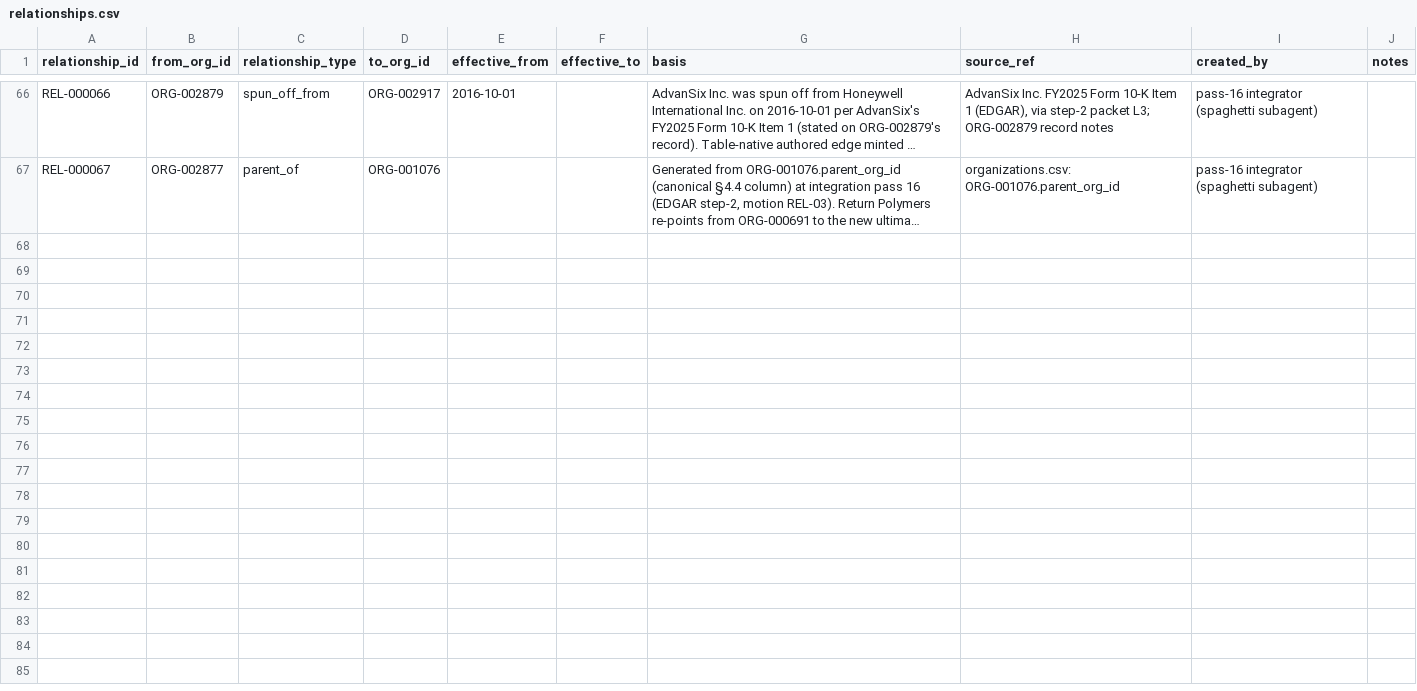
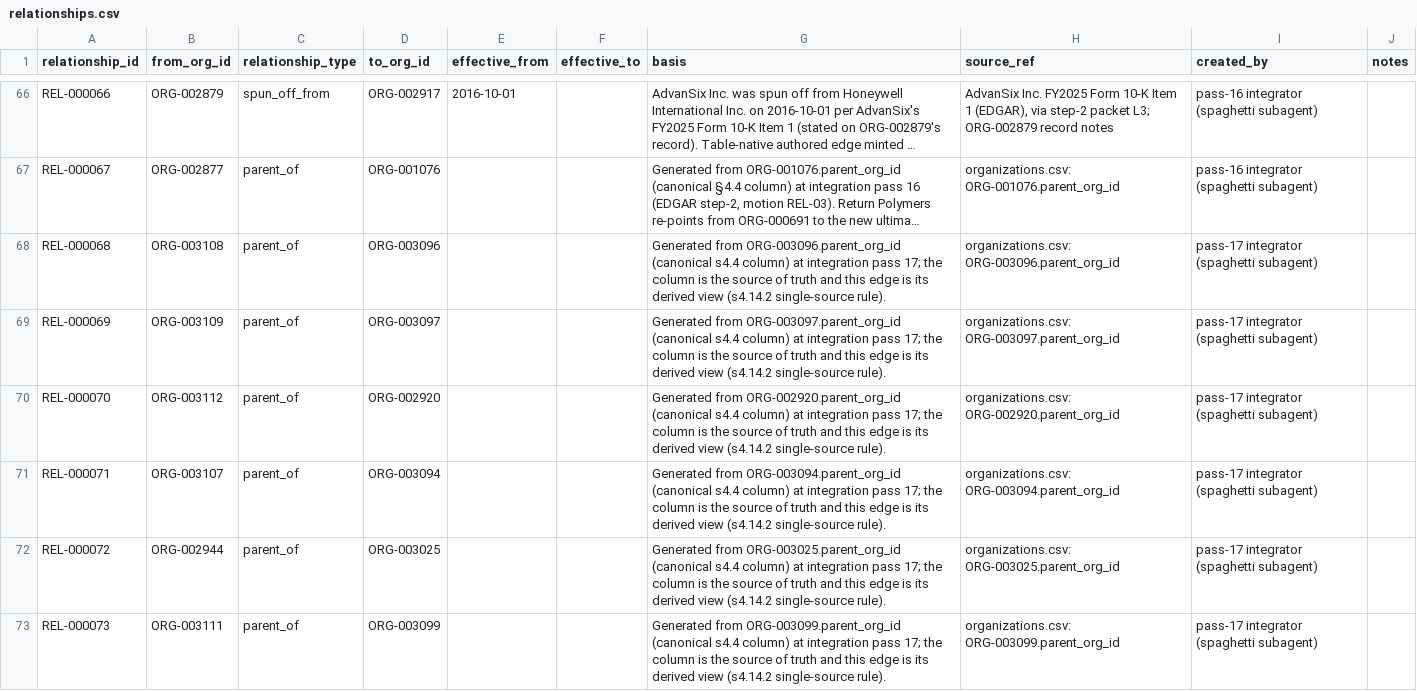
Before and after one commit to polymerindustrycluster/polymer-atlas, a CSV file: data/relationships.csv, drawn as a sheet; only a part is shown, gaps mark what is left out; long unchanged cells end in …; the diff covers the shown part only; the diff names each change by its address in the sheet, - before the commit and + after, or states it on an @@ line.

Commit message:
Integration pass 17 (4 of 4 — evidence, programs, registry links, relationships)

```diff
--- a/data/relationships.csv
+++ b/data/relationships.csv
+row 68: REL-000068 | ORG-003108 | parent_of | ORG-003096 |  |  | Generated from ORG-003096.parent_org_id (canonical s4.4 column) at integration pass 17; the column is the source of truth and this edge is its derived view (s4.14.2 single-source rule). | organizations.csv: ORG-003096.parent_org_id | pass-17 integrator (spaghetti subagent)
+row 69: REL-000069 | ORG-003109 | parent_of | ORG-003097 |  |  | Generated from ORG-003097.parent_org_id (canonical s4.4 column) at integration pass 17; the column is the source of truth and this edge is its derived view (s4.14.2 single-source rule). | organizations.csv: ORG-003097.parent_org_id | pass-17 integrator (spaghetti subagent)
+row 70: REL-000070 | ORG-003112 | parent_of | ORG-002920 |  |  | Generated from ORG-002920.parent_org_id (canonical s4.4 column) at integration pass 17; the column is the source of truth and this edge is its derived view (s4.14.2 single-source rule). | organizations.csv: ORG-002920.parent_org_id | pass-17 integrator (spaghetti subagent)
+row 71: REL-000071 | ORG-003107 | parent_of | ORG-003094 |  |  | Generated from ORG-003094.parent_org_id (canonical s4.4 column) at integration pass 17; the column is the source of truth and this edge is its derived view (s4.14.2 single-source rule). | organizations.csv: ORG-003094.parent_org_id | pass-17 integrator (spaghetti subagent)
+row 72: REL-000072 | ORG-002944 | parent_of | ORG-003025 |  |  | Generated from ORG-003025.parent_org_id (canonical s4.4 column) at integration pass 17; the column is the source of truth and this edge is its derived view (s4.14.2 single-source rule). | organizations.csv: ORG-003025.parent_org_id | pass-17 integrator (spaghetti subagent)
+row 73: REL-000073 | ORG-003111 | parent_of | ORG-003099 |  |  | Generated from ORG-003099.parent_org_id (canonical s4.4 column) at integration pass 17; the column is the source of truth and this edge is its derived view (s4.14.2 single-source rule). | organizations.csv: ORG-003099.parent_org_id | pass-17 integrator (spaghetti subagent)
```
Also changed, not shown: 6 added rows elsewhere in this file, data/programs.csv, data/registry_links.csv, 1 other file.
